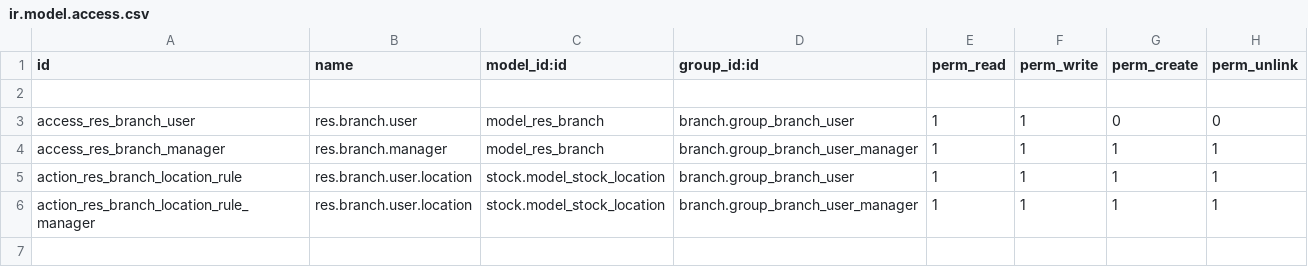
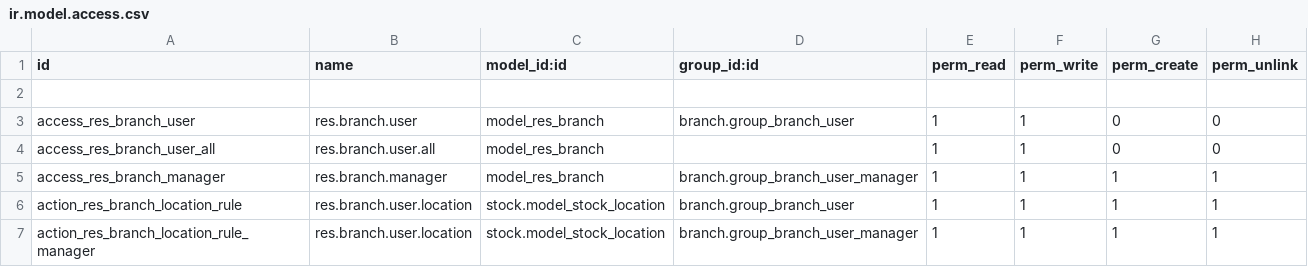
Before and after one commit to ShaheenHossain/multi_branchbi13, a CSV file: branch/security/ir.model.access.csv, drawn as a sheet; the diff names each change by its address in the sheet, - before the commit and + after, or states it on an @@ line.

```diff
--- a/branch/security/ir.model.access.csv
+++ b/branch/security/ir.model.access.csv
+row 4: access_res_branch_user_all | res.branch.user.all | model_res_branch |  | 1 | 1 | 0 | 0
```
Also changed, not shown: 2 other files.
